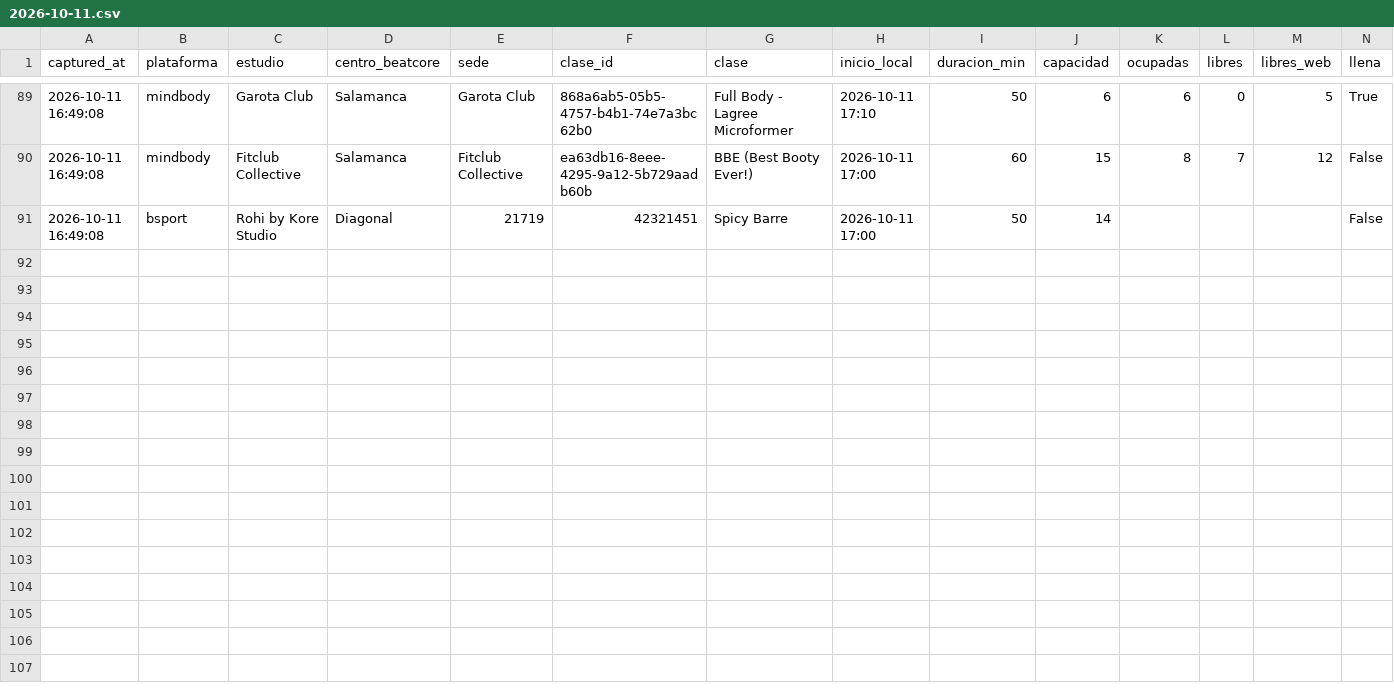
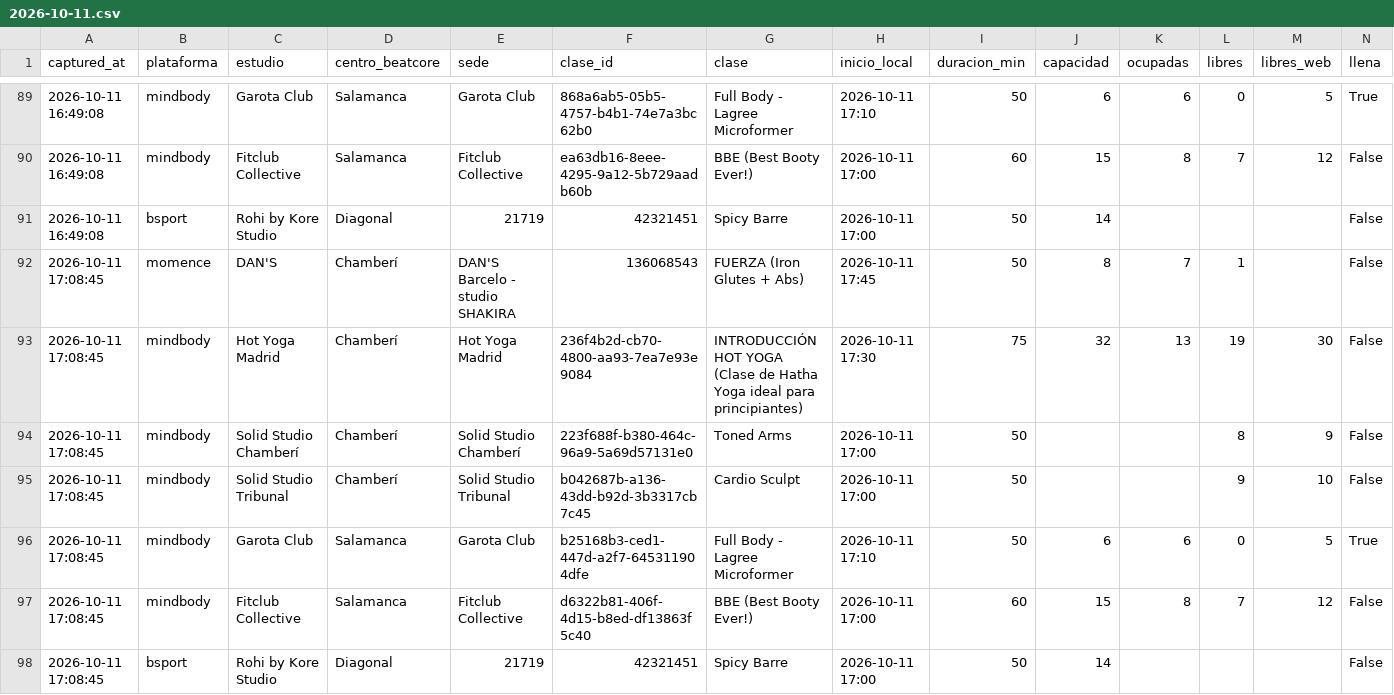
Before and after one commit to fedeloap/ocupacion-beatcore, a CSV file: data/2026-10-11.csv, drawn as a sheet; only a part is shown, gaps mark what is left out; rows hold the shown columns only; the diff names each change by its address in the sheet, - before the commit and + after, or states it on an @@ line.

Commit message:
Captura 2026-10-11T15:10Z

```diff
--- a/data/2026-10-11.csv
+++ b/data/2026-10-11.csv
+row 92: 2026-10-11 17:08:45 | momence | DAN'S | Chamberí | DAN'S Barcelo - studio SHAKIRA | 136068543 | FUERZA (Iron Glutes + Abs) | 2026-10-11 17:45 | 50 | 8 | 7 | 1 |  | False
+row 93: 2026-10-11 17:08:45 | mindbody | Hot Yoga Madrid | Chamberí | Hot Yoga Madrid | 236f4b2d-cb70-4800-aa93-7ea7e93e9084 | INTRODUCCIÓN HOT YOGA (Clase de Hatha Yoga ideal para principiantes) | 2026-10-11 17:30 | 75 | 32 | 13 | 19 | 30 | False
+row 94: 2026-10-11 17:08:45 | mindbody | Solid Studio Chamberí | Chamberí | Solid Studio Chamberí | 223f688f-b380-464c-96a9-5a69d57131e0 | Toned Arms | 2026-10-11 17:00 | 50 |  |  | 8 | 9 | False
+row 95: 2026-10-11 17:08:45 | mindbody | Solid Studio Tribunal | Chamberí | Solid Studio Tribunal | b042687b-a136-43dd-b92d-3b3317cb7c45 | Cardio Sculpt | 2026-10-11 17:00 | 50 |  |  | 9 | 10 | False
+row 96: 2026-10-11 17:08:45 | mindbody | Garota Club | Salamanca | Garota Club | b25168b3-ced1-447d-a2f7-645311904dfe | Full Body - Lagree Microformer | 2026-10-11 17:10 | 50 | 6 | 6 | 0 | 5 | True
+row 97: 2026-10-11 17:08:45 | mindbody | Fitclub Collective | Salamanca | Fitclub Collective | d6322b81-406f-4d15-b8ed-df13863f5c40 | BBE (Best Booty Ever!) | 2026-10-11 17:00 | 60 | 15 | 8 | 7 | 12 | False
+row 98: 2026-10-11 17:08:45 | bsport | Rohi by Kore Studio | Diagonal | 21719 | 42321451 | Spicy Barre | 2026-10-11 17:00 | 50 | 14 |  |  |  | False
```
